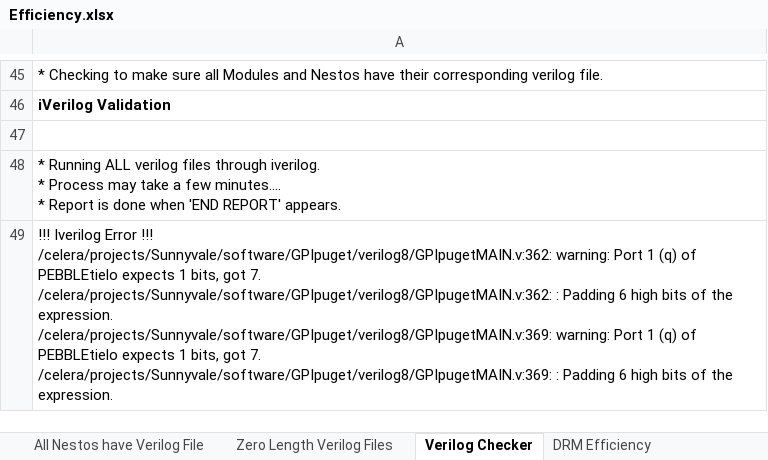
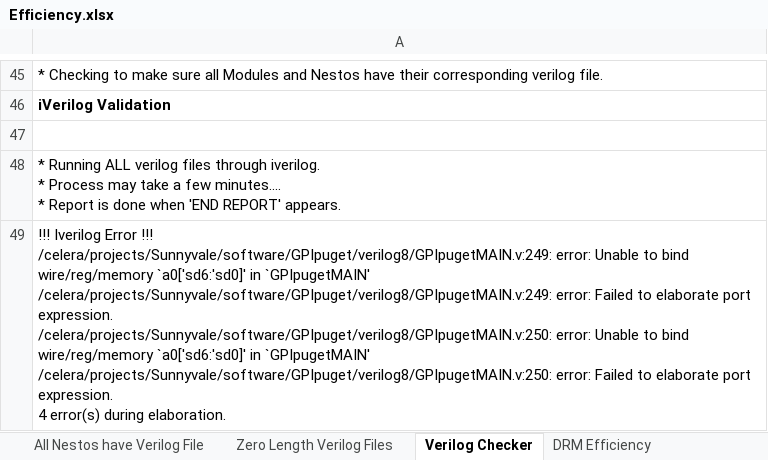
Before and after one commit to celeratech/hopperruns, an Excel workbook: GPIpuget/project/Efficiency.xlsx, sheet Verilog Checker, drawn as a sheet; only a part is shown, gaps mark what is left out; values as stored, in another font and other column widths than the file's, no borders; ↵ is a line break in a cell; the diff names each change by its address in the sheet, - before the commit and + after, or states it on an @@ line.

```diff
--- a/GPIpuget/project/Efficiency.xlsx (sheet Verilog Checker)
+++ b/GPIpuget/project/Efficiency.xlsx (sheet Verilog Checker)
-A49: …Error !!! ↵ /celera/projects/Sunnyvale/software/GPIpuget/verilog8/GPIpugetMAIN.v:362: warning: Port 1 (q) of PEBBLEtielo expects 1 bits, got 7. ↵ /celera/projects/Sunnyvale/software/GPIpuget/verilog8/GPIpugetMAIN.v:362: : Padding 6 high bits of the expression. ↵ /celera/projects/Sunnyvale/software/GPIpuget/verilog8/GPIpugetMAIN.v:369: warning: Port 1 (q) of PEBBLEtielo expects 1 bits, got 7. ↵ /celera/projects/Sunnyvale/software/GPIpuget/verilog8/GPIpugetMAIN.v:369: : Padding 6 high bits of the expression.
+A49: …Error !!! ↵ /celera/projects/Sunnyvale/software/GPIpuget/verilog8/GPIpugetMAIN.v:249: error: Unable to bind wire/reg/memory `a0['sd6:'sd0]' in `GPIpugetMAIN' ↵ /celera/projects/Sunnyvale/software/GPIpuget/verilog8/GPIpugetMAIN.v:249: error: Failed to elaborate port expression. ↵ /celera/projects/Sunnyvale/software/GPIpuget/verilog8/GPIpugetMAIN.v:250: error: Unable to bind wire/reg/memory `a0['sd6:'sd0]' in `GPIpugetMAIN' ↵ /celera/projects/Sunnyvale/software/GPIpuget/verilog8/GPIpugetMAIN.v:250: error: Failed to elaborate port expression. ↵ 4 error(s) during elaboration.
```
Also changed, not shown: GPIpuget/project/Address.xlsx, GPIpuget/project/Post Verilog Run Checks.xlsx, 15 other files.
